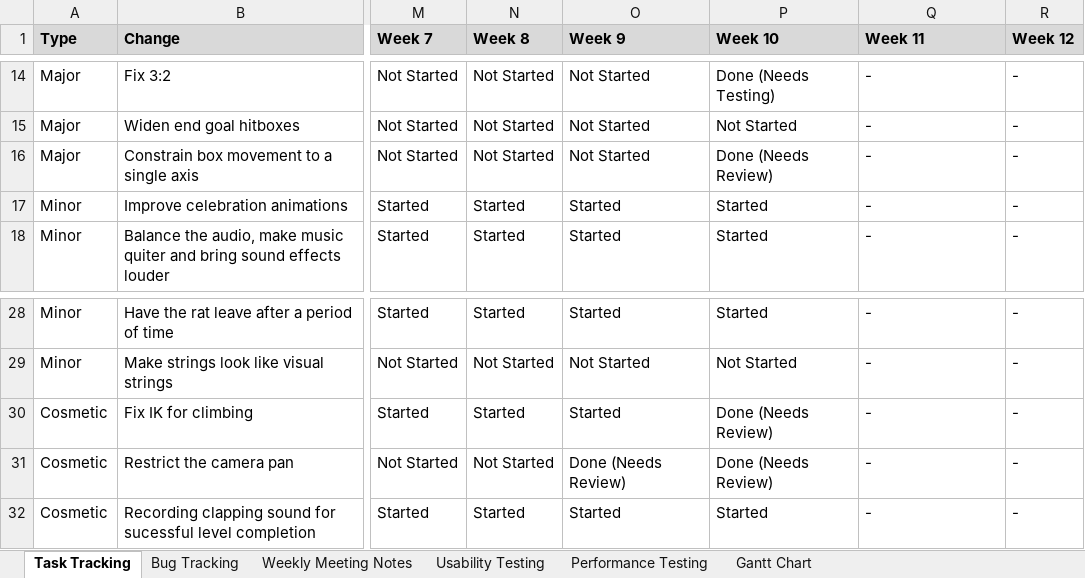
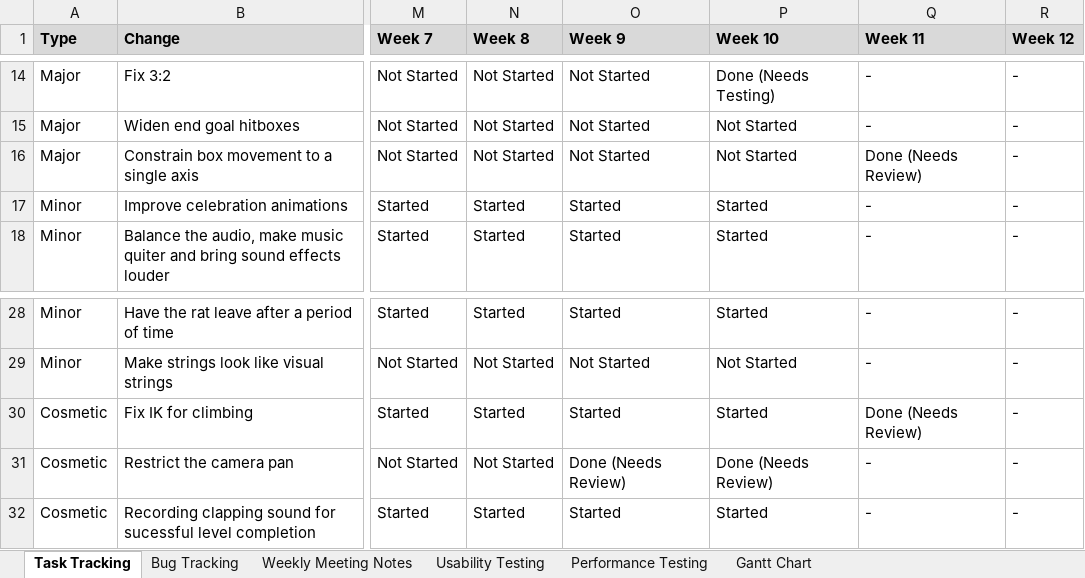
Before and after one commit to SpyraxianJ/strung-along, an Excel workbook: Admin Files/The Prod Doc.xlsx, sheet Task Tracking, drawn as a sheet; only a part is shown, gaps mark what is left out; values as stored, in another font and other column widths than the file's, no borders; conditional formats not drawn; the diff names each change by its address in the sheet, - before the commit and + after, or states it on an @@ line.

Commit message:
lil' baby beep boop prod doc change :))

```diff
--- a/Admin Files/The Prod Doc.xlsx (sheet Task Tracking)
+++ b/Admin Files/The Prod Doc.xlsx (sheet Task Tracking)
-P16 (Week 10): Done (Needs Review)
+P16 (Week 10): Not Started
-Q16 (Week 11): -
+Q16 (Week 11): Done (Needs Review)
-P30 (Week 10): Done (Needs Review)
+P30 (Week 10): Started
-Q30 (Week 11): -
+Q30 (Week 11): Done (Needs Review)
```
